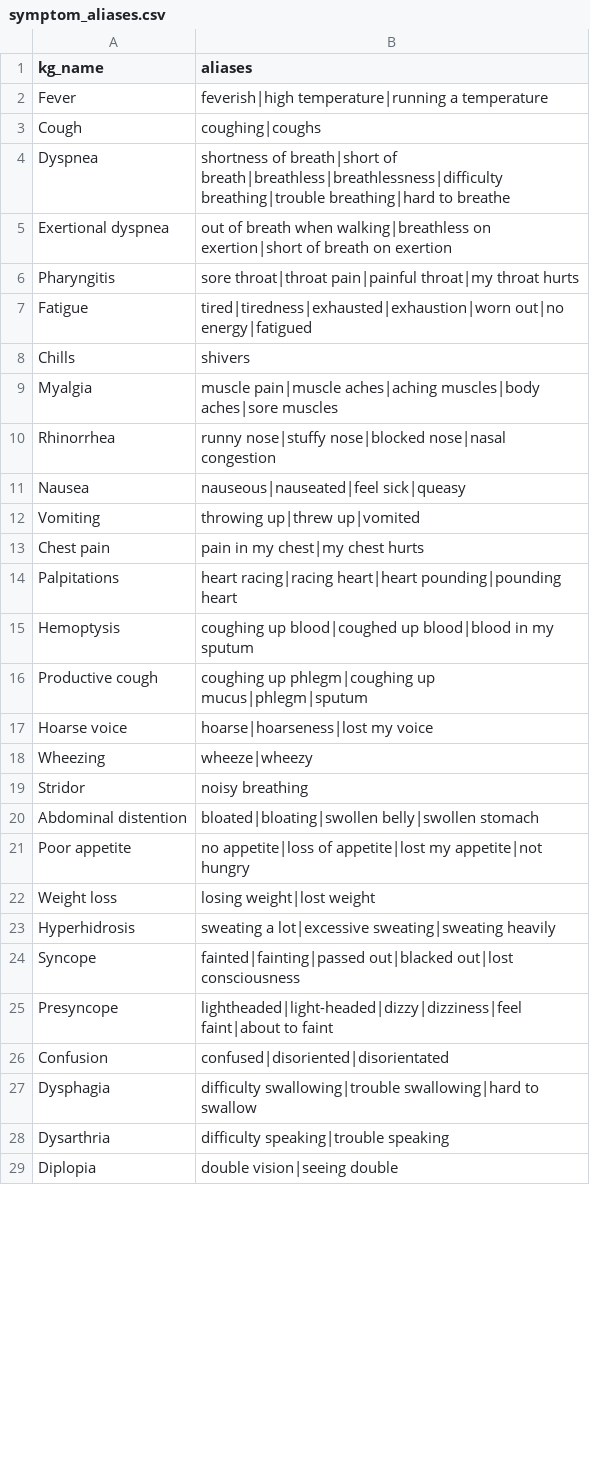
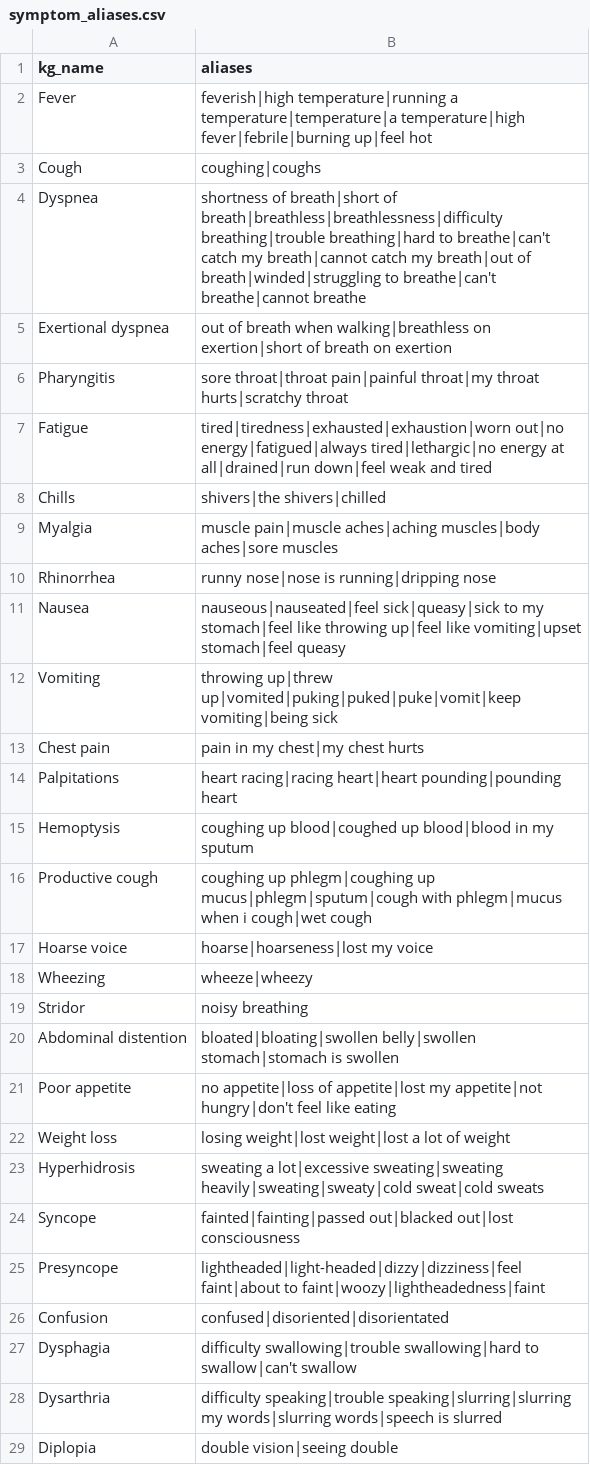
Before and after one commit to Ebb314/IRS-PM-2026-10-16-AIS08FT-GRP12-SymptomGuide, a CSV file: backend/app/data/symptom_aliases.csv, drawn as a sheet; only a part is shown; the diff covers the shown part only.

Commit message:
recall773 updates: NLP robustness, top-3 stop rule, evaluation, result pop-up
Lay-term lexicon, typo tolerance, informal negation and modifier stoplist; stop when the top-3 diseases hold >= 0.9 probability (validated on 500 held-out records); per-step logging; evaluation scripts and test cases (evaluation/); agent keeps asking after confirmations and small talk; result pop-up with conditions and drug relations; professional UI wording.

```diff
--- a/backend/app/data/symptom_aliases.csv
+++ b/backend/app/data/symptom_aliases.csv
@@ -1,13 +1,13 @@
 kg_name,aliases
-Fever,feverish|high temperature|running a temperature
+Fever,feverish|high temperature|running a temperature|temperature|a temperature|high fever|febrile|burning up|feel hot
 Cough,coughing|coughs
-Dyspnea,shortness of breath|short of breath|breathless|breathlessness|difficulty breathing|trouble breathing|hard to breathe
+Dyspnea,shortness of breath|short of breath|breathless|breathlessness|difficulty breathing|trouble breathing|hard to breathe|can't catch my breath|cannot catch my breath|out of breath|winded|struggling to breathe|can't breathe|cannot breathe
 Exertional dyspnea,out of breath when walking|breathless on exertion|short of breath on exertion
-Pharyngitis,sore throat|throat pain|painful throat|my throat hurts
-Fatigue,tired|tiredness|exhausted|exhaustion|worn out|no energy|fatigued
-Chills,shivers
+Pharyngitis,sore throat|throat pain|painful throat|my throat hurts|scratchy throat
+Fatigue,tired|tiredness|exhausted|exhaustion|worn out|no energy|fatigued|always tired|lethargic|no energy at all|drained|run down|feel weak and tired
+Chills,shivers|the shivers|chilled
 Myalgia,muscle pain|muscle aches|aching muscles|body aches|sore muscles
-Rhinorrhea,runny nose|stuffy nose|blocked nose|nasal congestion
-Nausea,nauseous|nauseated|feel sick|queasy
-Vomiting,throwing up|threw up|vomited
+Rhinorrhea,runny nose|nose is running|dripping nose
+Nausea,nauseous|nauseated|feel sick|queasy|sick to my stomach|feel like throwing up|feel like vomiting|upset stomach|feel queasy
+Vomiting,throwing up|threw up|vomited|puking|puked|puke|vomit|keep vomiting|being sick
 Chest pain,pain in my chest|my chest hurts
@@ -15,3 +15,3 @@ Palpitations,heart racing|racing heart|heart pounding|pounding heart
 Hemoptysis,coughing up blood|coughed up blood|blood in my sputum
-Productive cough,coughing up phlegm|coughing up mucus|phlegm|sputum
+Productive cough,coughing up phlegm|coughing up mucus|phlegm|sputum|cough with phlegm|mucus when i cough|wet cough
 Hoarse voice,hoarse|hoarseness|lost my voice
@@ -19,11 +19,11 @@ Wheezing,wheeze|wheezy
 Stridor,noisy breathing
-Abdominal distention,bloated|bloating|swollen belly|swollen stomach
-Poor appetite,no appetite|loss of appetite|lost my appetite|not hungry
-Weight loss,losing weight|lost weight
-Hyperhidrosis,sweating a lot|excessive sweating|sweating heavily
+Abdominal distention,bloated|bloating|swollen belly|swollen stomach|stomach is swollen
+Poor appetite,no appetite|loss of appetite|lost my appetite|not hungry|don't feel like eating
+Weight loss,losing weight|lost weight|lost a lot of weight
+Hyperhidrosis,sweating a lot|excessive sweating|sweating heavily|sweating|sweaty|cold sweat|cold sweats
 Syncope,fainted|fainting|passed out|blacked out|lost consciousness
-Presyncope,lightheaded|light-headed|dizzy|dizziness|feel faint|about to faint
+Presyncope,lightheaded|light-headed|dizzy|dizziness|feel faint|about to faint|woozy|lightheadedness|faint
 Confusion,confused|disoriented|disorientated
-Dysphagia,difficulty swallowing|trouble swallowing|hard to swallow
-Dysarthria,difficulty speaking|trouble speaking
+Dysphagia,difficulty swallowing|trouble swallowing|hard to swallow|can't swallow
+Dysarthria,difficulty speaking|trouble speaking|slurring|slurring my words|slurring words|speech is slurred
 Diplopia,double vision|seeing double
```
Also changed, not shown: 44 added rows and 9 edited cells elsewhere in this file, backend/app/data/ddxplus_mapping/symptom_map.csv, 30 other files.
